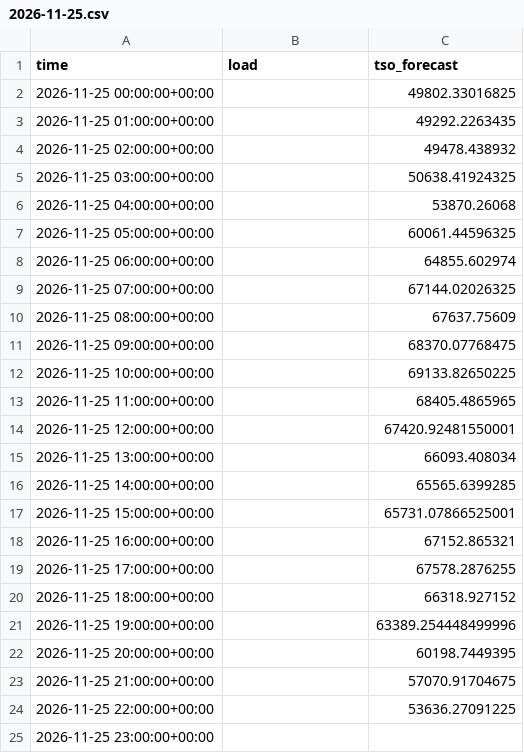
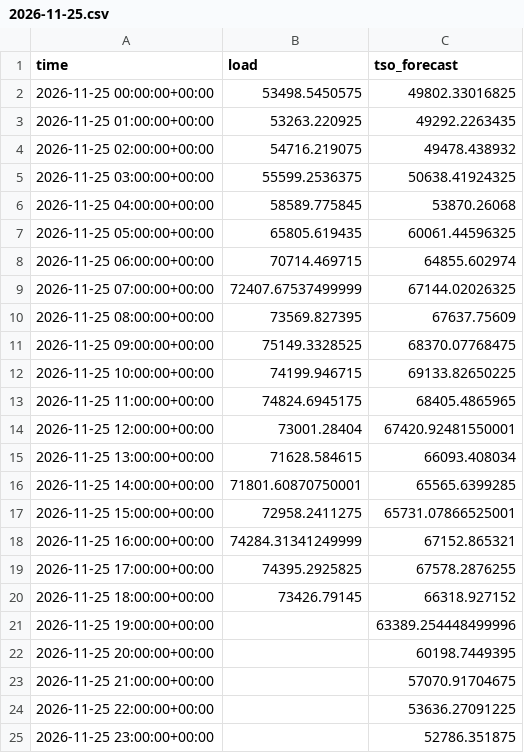
Before and after one commit to franrolotti/loadcast, a CSV file: actuals/DE/2026-11-25.csv, drawn as a sheet.

```diff
--- a/actuals/DE/2026-11-25.csv
+++ b/actuals/DE/2026-11-25.csv
@@ -1,21 +1,21 @@
 time,load,tso_forecast
-2026-11-25 00:00:00+00:00,,49802.33016825
-2026-11-25 01:00:00+00:00,,49292.2263435
-2026-11-25 02:00:00+00:00,,49478.438932
-2026-11-25 03:00:00+00:00,,50638.41924325
-2026-11-25 04:00:00+00:00,,53870.26068
-2026-11-25 05:00:00+00:00,,60061.44596325
-2026-11-25 06:00:00+00:00,,64855.602974
-2026-11-25 07:00:00+00:00,,67144.02026325
-2026-11-25 08:00:00+00:00,,67637.75609
-2026-11-25 09:00:00+00:00,,68370.07768475
-2026-11-25 10:00:00+00:00,,69133.82650225
-2026-11-25 11:00:00+00:00,,68405.4865965
-2026-11-25 12:00:00+00:00,,67420.92481550001
-2026-11-25 13:00:00+00:00,,66093.408034
-2026-11-25 14:00:00+00:00,,65565.6399285
-2026-11-25 15:00:00+00:00,,65731.07866525001
-2026-11-25 16:00:00+00:00,,67152.865321
-2026-11-25 17:00:00+00:00,,67578.2876255
-2026-11-25 18:00:00+00:00,,66318.927152
+2026-11-25 00:00:00+00:00,53498.5450575,49802.33016825
+2026-11-25 01:00:00+00:00,53263.220925,49292.2263435
+2026-11-25 02:00:00+00:00,54716.219075,49478.438932
+2026-11-25 03:00:00+00:00,55599.2536375,50638.41924325
+2026-11-25 04:00:00+00:00,58589.775845,53870.26068
+2026-11-25 05:00:00+00:00,65805.619435,60061.44596325
+2026-11-25 06:00:00+00:00,70714.469715,64855.602974
+2026-11-25 07:00:00+00:00,72407.67537499999,67144.02026325
+2026-11-25 08:00:00+00:00,73569.827395,67637.75609
+2026-11-25 09:00:00+00:00,75149.3328525,68370.07768475
+2026-11-25 10:00:00+00:00,74199.946715,69133.82650225
+2026-11-25 11:00:00+00:00,74824.6945175,68405.4865965
+2026-11-25 12:00:00+00:00,73001.28404,67420.92481550001
+2026-11-25 13:00:00+00:00,71628.584615,66093.408034
+2026-11-25 14:00:00+00:00,71801.60870750001,65565.6399285
+2026-11-25 15:00:00+00:00,72958.2411275,65731.07866525001
+2026-11-25 16:00:00+00:00,74284.31341249999,67152.865321
+2026-11-25 17:00:00+00:00,74395.2925825,67578.2876255
+2026-11-25 18:00:00+00:00,73426.79145,66318.927152
 2026-11-25 19:00:00+00:00,,63389.254448499996
@@ -24,2 +24,2 @@ time,load,tso_forecast
 2026-11-25 22:00:00+00:00,,53636.27091225
-2026-11-25 23:00:00+00:00,,
+2026-11-25 23:00:00+00:00,,52786.351875
```
Also changed, not shown: actuals/DE/2026-11-24.csv, actuals/ES/2026-11-24.csv, 12 other files.
